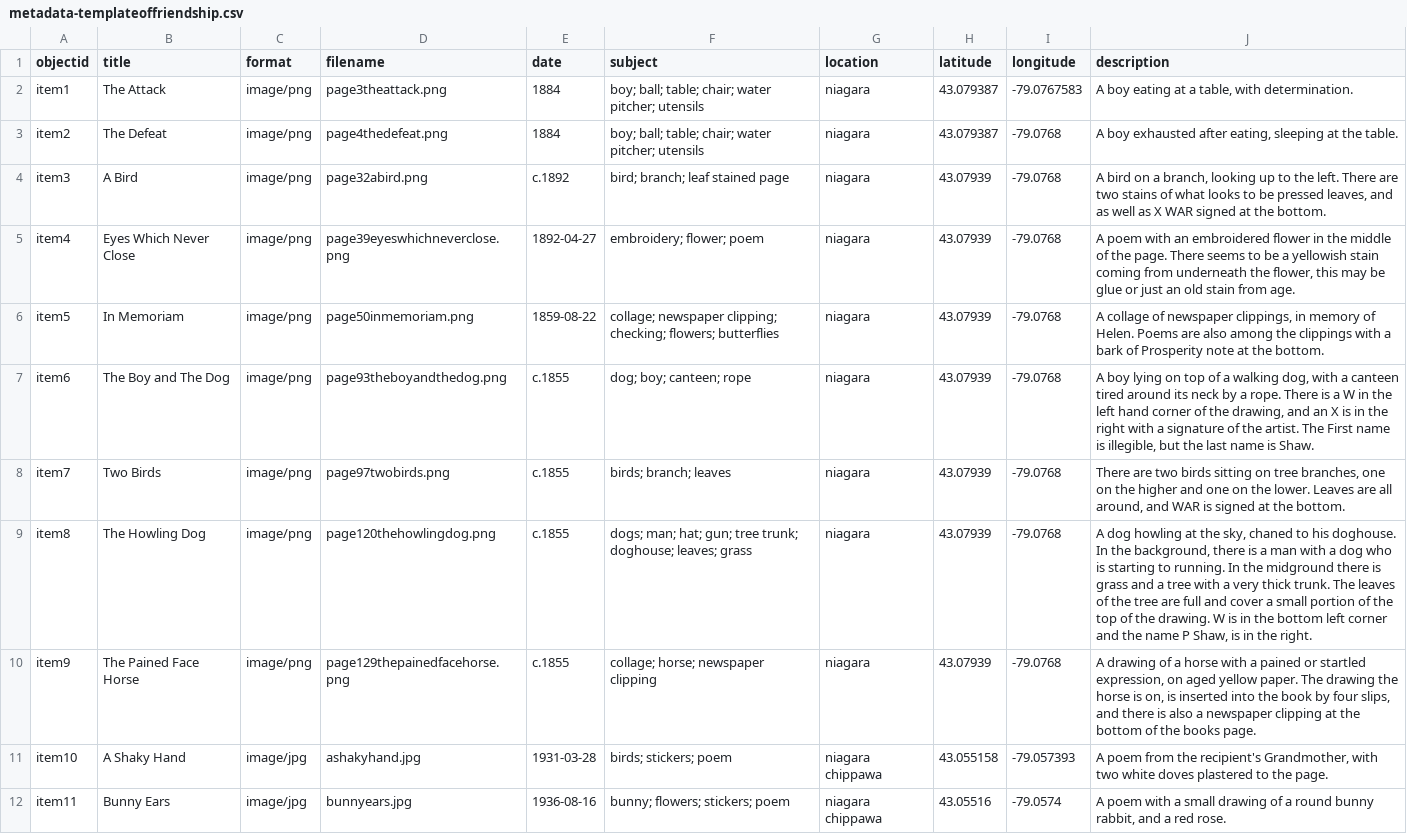
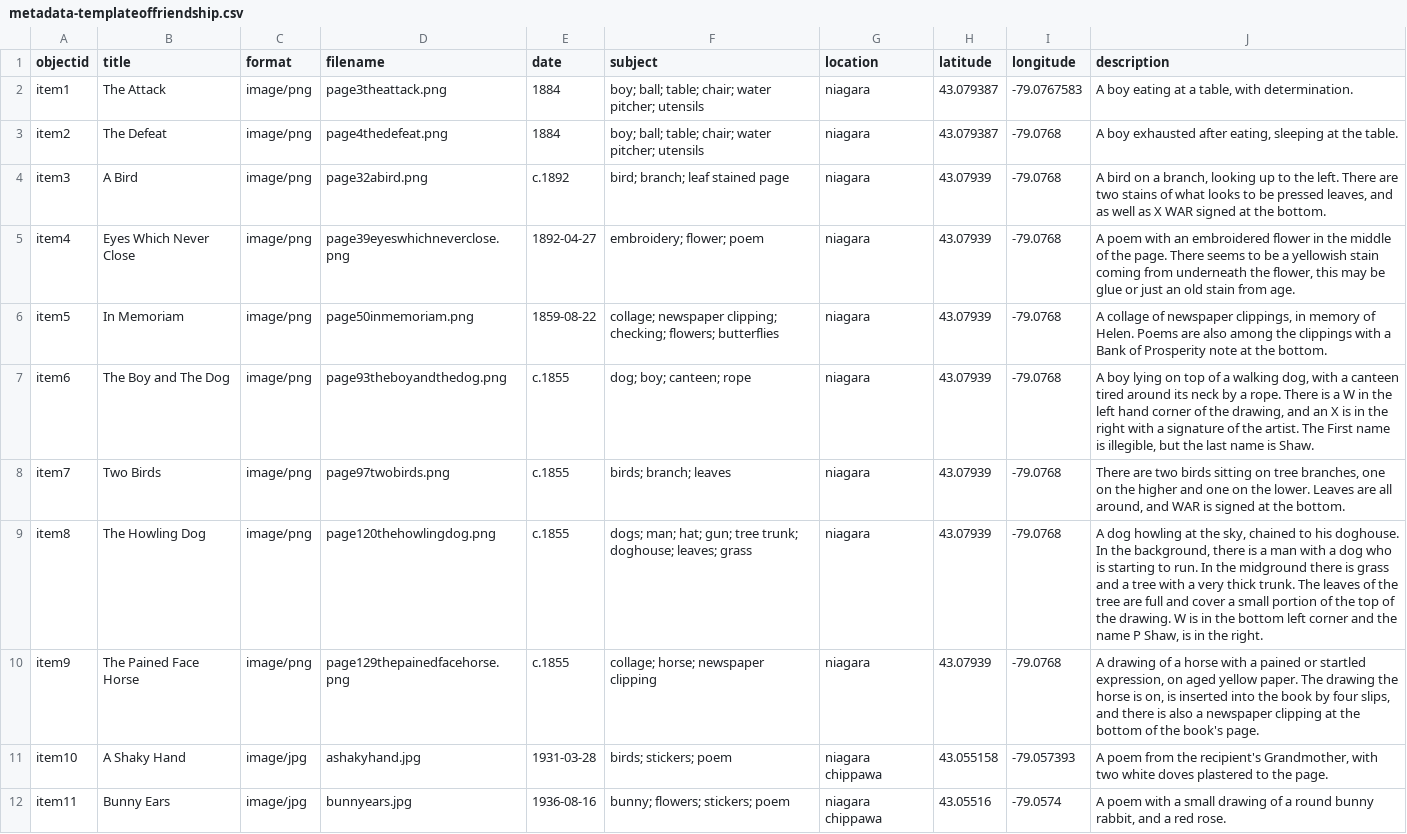
Before and after one commit to AbiSarah/A-Fond-Sigh-of-Friendship, a CSV file: _data/metadata-templateoffriendship.csv, drawn as a sheet; only a part is shown; the diff covers the shown part only.

Commit message:
Update metadata-templateoffriendship.csv

```diff
--- a/_data/metadata-templateoffriendship.csv
+++ b/_data/metadata-templateoffriendship.csv
@@ -5,7 +5,7 @@ item3,A Bird,image/png,page32abird.png,c.1892,bird; branch; leaf stained page,ni
 item4,Eyes Which Never Close,image/png,page39eyeswhichneverclose.png,1892-04-27,embroidery; flower; poem,niagara,43.07939,-79.0768,"A poem with an embroidered flower in the middle of the page. There seems to be a yellowish stain coming from underneath the flower, this may be glue or just an old stain from age. "
-item5,In Memoriam,image/png,page50inmemoriam.png,1859-08-22,collage; newspaper clipping; checking; flowers; butterflies,niagara,43.07939,-79.0768,"A collage of newspaper clippings, in memory of Helen. Poems are also among the clippings with a bark of Prosperity note at the bottom."
+item5,In Memoriam,image/png,page50inmemoriam.png,1859-08-22,collage; newspaper clipping; checking; flowers; butterflies,niagara,43.07939,-79.0768,"A collage of newspaper clippings, in memory of Helen. Poems are also among the clippings with a Bank of Prosperity note at the bottom."
 item6,The Boy and The Dog,image/png,page93theboyandthedog.png,c.1855,dog; boy; canteen; rope,niagara,43.07939,-79.0768,"A boy lying on top of a walking dog, with a canteen tired around its neck by a rope. There is a W in the left hand corner of the drawing, and an X is in the right with a signature of the artist. The First name is illegible, but the last name is Shaw."
 item7,Two Birds,image/png,page97twobirds.png,c.1855,birds; branch; leaves,niagara,43.07939,-79.0768,"There are two birds sitting on tree branches, one on the higher and one on the lower. Leaves are all around, and WAR is signed at the bottom."
-item8,The Howling Dog,image/png,page120thehowlingdog.png,c.1855,dogs; man; hat; gun; tree trunk; doghouse; leaves; grass,niagara,43.07939,-79.0768,"A dog howling at the sky, chaned to his doghouse. In the background, there is a man with a dog who is starting to running. In the midground there is grass and a tree with a very thick trunk. The leaves of the tree are full and cover a small portion of the top of the drawing. W is in the bottom left corner and the name P Shaw, is in the right."
-item9,The Pained Face Horse,image/png,page129thepainedfacehorse.png,c.1855,collage; horse; newspaper clipping,niagara,43.07939,-79.0768,"A drawing of a horse with a pained or startled expression, on aged yellow paper. The drawing the horse is on, is inserted into the book by four slips, and there is also a newspaper clipping at the bottom of the books page."
+item8,The Howling Dog,image/png,page120thehowlingdog.png,c.1855,dogs; man; hat; gun; tree trunk; doghouse; leaves; grass,niagara,43.07939,-79.0768,"A dog howling at the sky, chained to his doghouse. In the background, there is a man with a dog who is starting to run. In the midground there is grass and a tree with a very thick trunk. The leaves of the tree are full and cover a small portion of the top of the drawing. W is in the bottom left corner and the name P Shaw, is in the right."
+item9,The Pained Face Horse,image/png,page129thepainedfacehorse.png,c.1855,collage; horse; newspaper clipping,niagara,43.07939,-79.0768,"A drawing of a horse with a pained or startled expression, on aged yellow paper. The drawing the horse is on, is inserted into the book by four slips, and there is also a newspaper clipping at the bottom of the book's page."
 item10,A Shaky Hand,image/jpg,ashakyhand.jpg,1931-03-28,birds; stickers; poem,niagara chippawa,43.055158,-79.057393,"A poem from the recipient's Grandmother, with two white doves plastered to the page."
```
Also changed, not shown: 2 edited cells elsewhere in this file.
